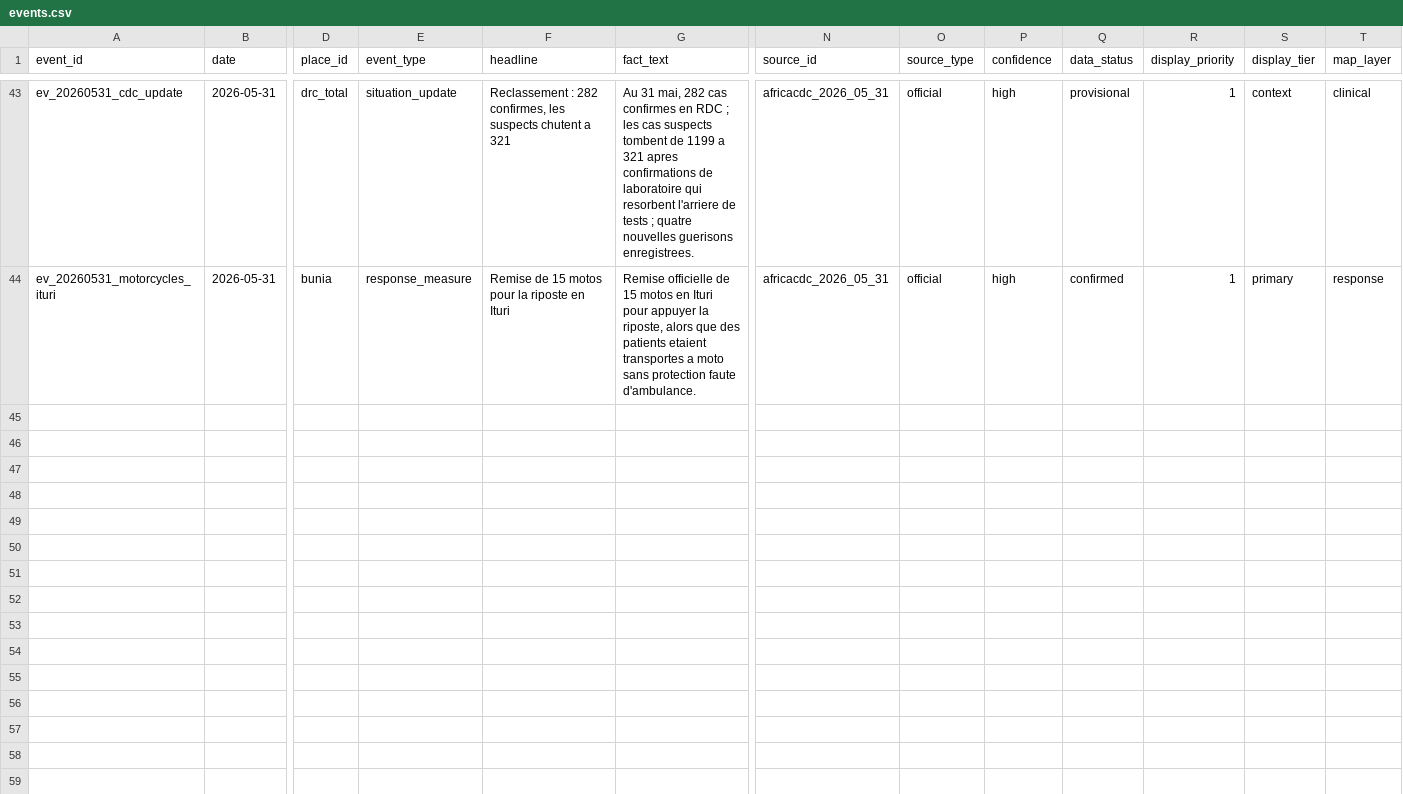
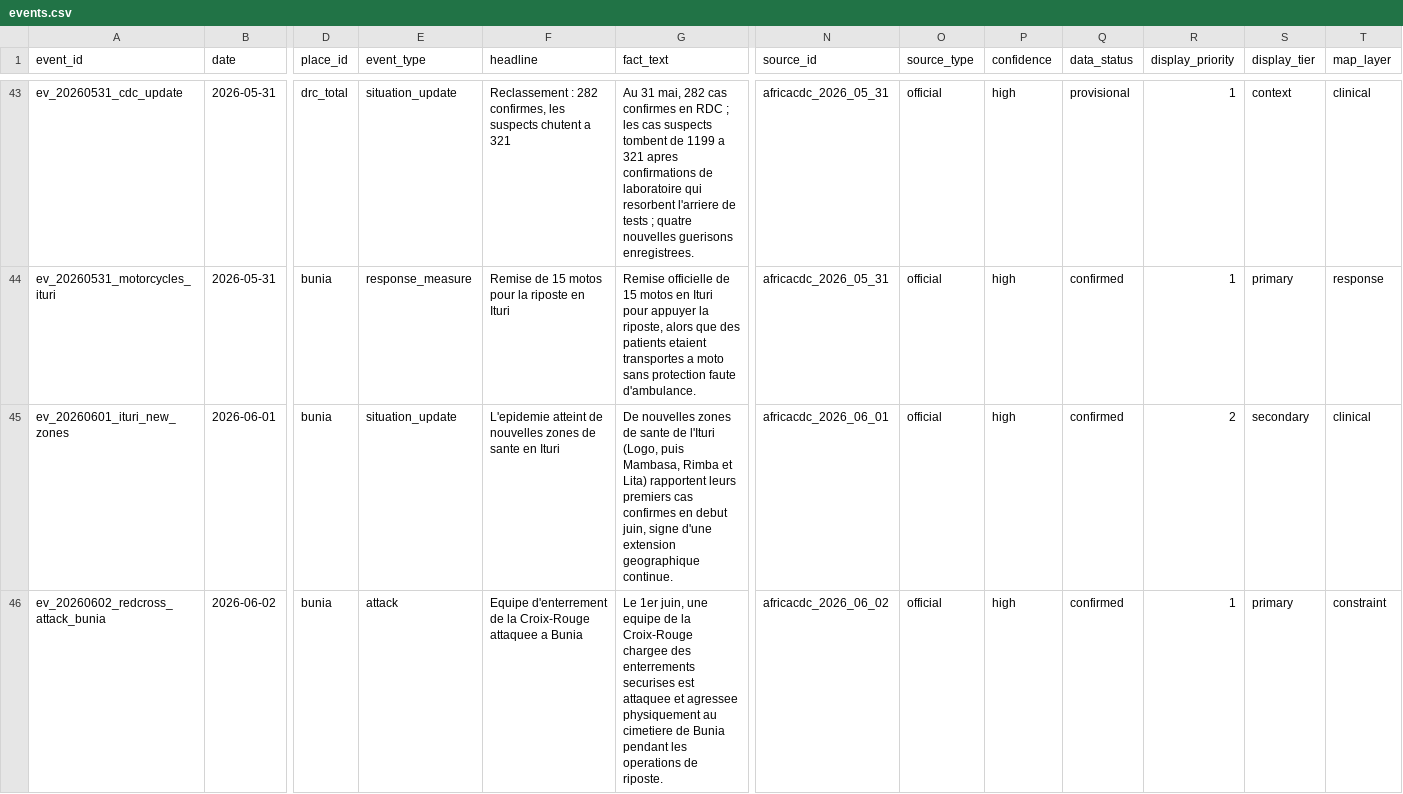
Before and after one commit to hericlibong/ebola, a CSV file: public/data/reference/events.csv, drawn as a sheet; only a part is shown, gaps mark what is left out; rows hold the shown columns only; the diff covers the shown part only; the diff names each change by its address in the sheet, - before the commit and + after, or states it on an @@ line.

```diff
--- a/public/data/reference/events.csv
+++ b/public/data/reference/events.csv
+row 45: ev_20260601_ituri_new_zones | 2026-06-01 | bunia | situation_update | L'epidemie atteint de nouvelles zones de sante en Ituri | De nouvelles zones de sante de l'Ituri (Logo, puis Mambasa, Rimba et Lita) rapportent leurs premiers cas confirmes en debut juin, signe d'une extension geographique continue. | africacdc_2026_06_01 | official | high | confirmed | 2 | secondary | clinical
+row 46: ev_20260602_redcross_attack_bunia | 2026-06-02 | bunia | attack | Equipe d'enterrement de la Croix-Rouge attaquee a Bunia | Le 1er juin, une equipe de la Croix-Rouge chargee des enterrements securises est attaquee et agressee physiquement au cimetiere de Bunia pendant les operations de riposte. | africacdc_2026_06_02 | official | high | confirmed | 1 | primary | constraint
```
Also changed, not shown: 2 added rows elsewhere in this file, public/data/reference/counts.csv, public/data/reference/sources.csv, 12 other files.
